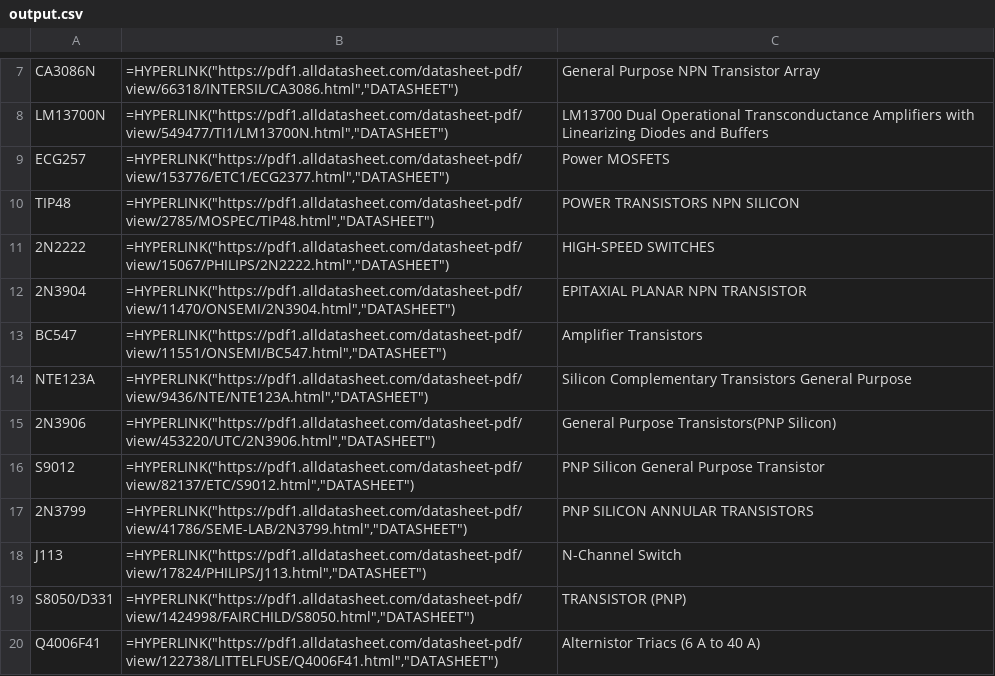
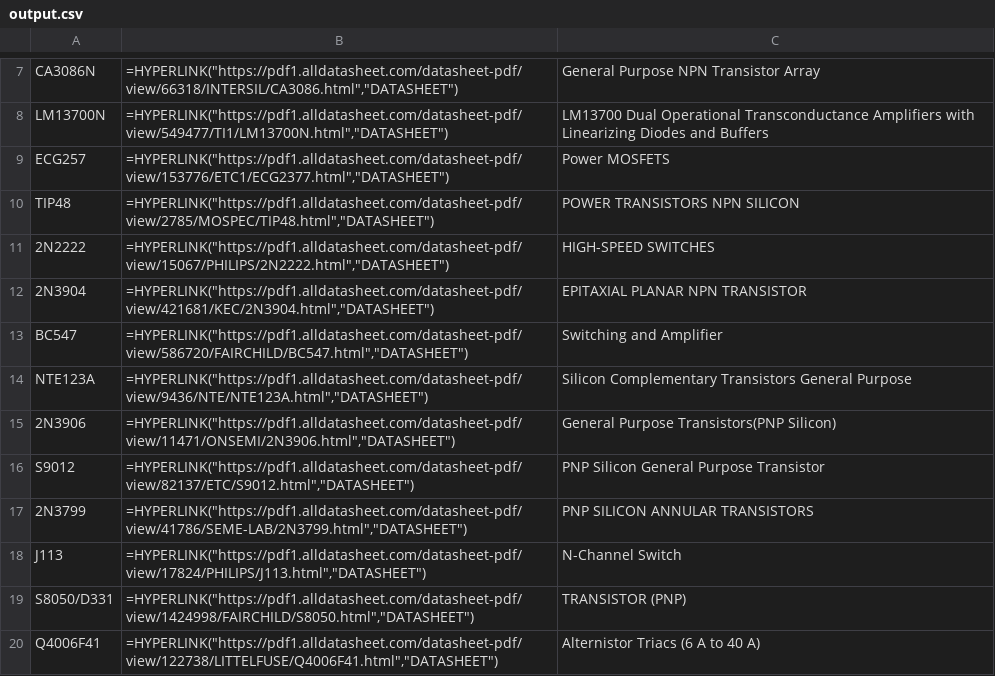
Before and after one commit to neiman3/datasheets, a CSV file: examples/output.csv, drawn as a sheet; only a part is shown, gaps mark what is left out.

```diff
--- a/examples/output.csv
+++ b/examples/output.csv
@@ -11,6 +11,6 @@ TIP48,"=HYPERLINK(""https://pdf1.alldatasheet.com/datasheet-pdf/view/2785/MOSPEC
 2N2222,"=HYPERLINK(""https://pdf1.alldatasheet.com/datasheet-pdf/view/15067/PHILIPS/2N2222.html"",""DATASHEET"")",HIGH-SPEED SWITCHES
-2N3904,"=HYPERLINK(""https://pdf1.alldatasheet.com/datasheet-pdf/view/11470/ONSEMI/2N3904.html"",""DATASHEET"")",EPITAXIAL PLANAR NPN TRANSISTOR
-BC547,"=HYPERLINK(""https://pdf1.alldatasheet.com/datasheet-pdf/view/11551/ONSEMI/BC547.html"",""DATASHEET"")",Amplifier Transistors
+2N3904,"=HYPERLINK(""https://pdf1.alldatasheet.com/datasheet-pdf/view/421681/KEC/2N3904.html"",""DATASHEET"")",EPITAXIAL PLANAR NPN TRANSISTOR
+BC547,"=HYPERLINK(""https://pdf1.alldatasheet.com/datasheet-pdf/view/586720/FAIRCHILD/BC547.html"",""DATASHEET"")",Switching and Amplifier
 NTE123A,"=HYPERLINK(""https://pdf1.alldatasheet.com/datasheet-pdf/view/9436/NTE/NTE123A.html"",""DATASHEET"")",Silicon Complementary Transistors General Purpose
-2N3906,"=HYPERLINK(""https://pdf1.alldatasheet.com/datasheet-pdf/view/453220/UTC/2N3906.html"",""DATASHEET"")",General Purpose Transistors(PNP Silicon)
+2N3906,"=HYPERLINK(""https://pdf1.alldatasheet.com/datasheet-pdf/view/11471/ONSEMI/2N3906.html"",""DATASHEET"")",General Purpose Transistors(PNP Silicon)
 S9012,"=HYPERLINK(""https://pdf1.alldatasheet.com/datasheet-pdf/view/82137/ETC/S9012.html"",""DATASHEET"")",PNP Silicon General Purpose Transistor
```
Also changed, not shown: 3 other files.
